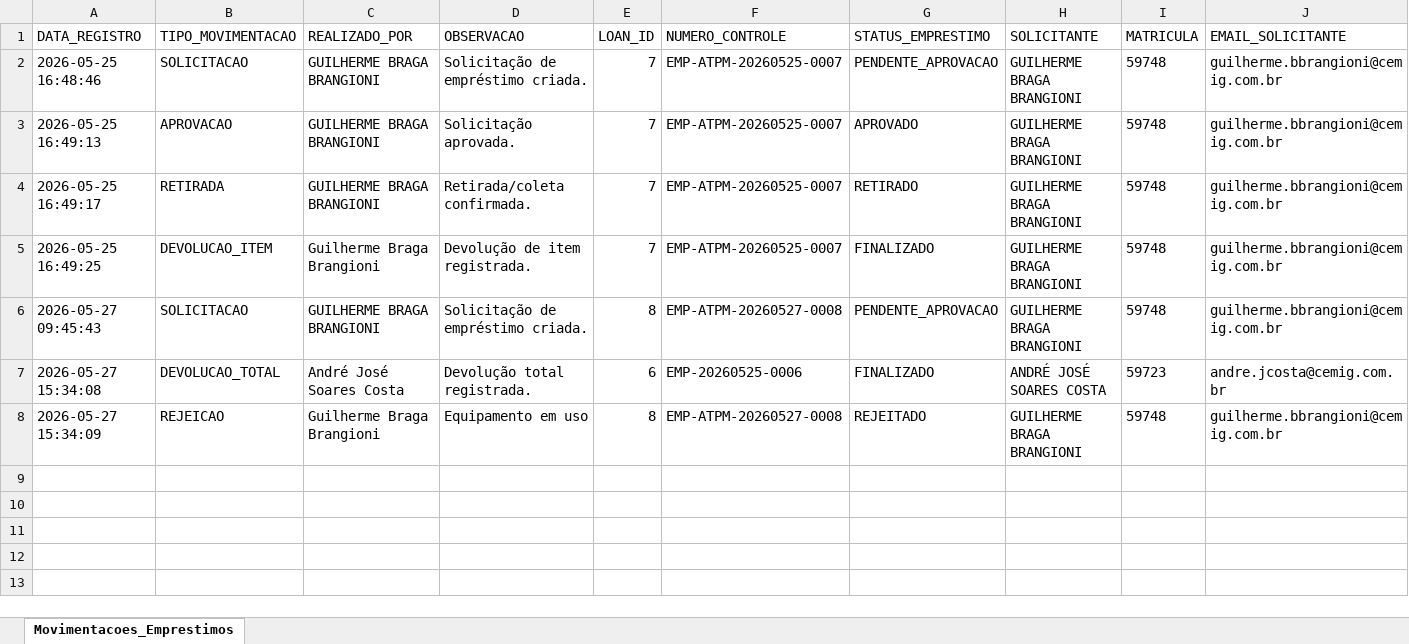
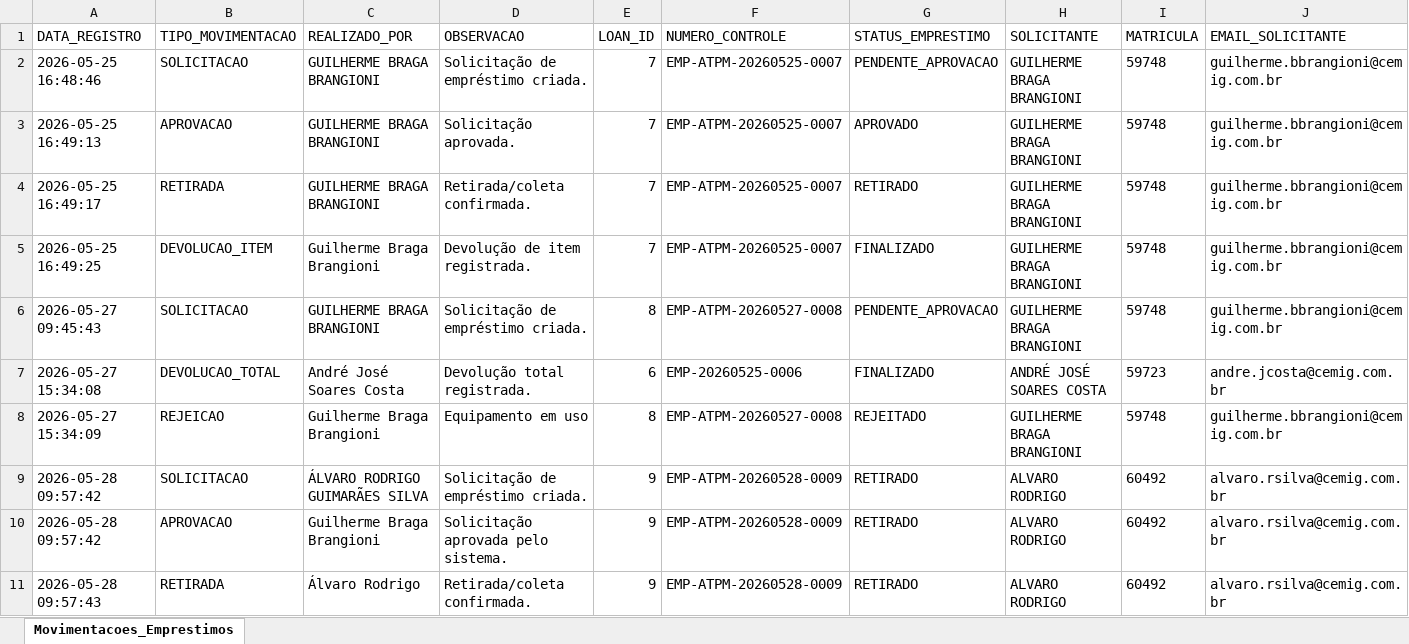
Before and after one commit to guilherme-brangioni/loan_system, an Excel workbook: generated/powerbi_movimentacoes.xlsx, sheet Movimentacoes_Emprestimos, drawn as a sheet; only a part is shown; values as stored, in another font and other column widths than the file's, no borders; rows hold the shown columns only; the diff names each change by its address in the sheet, - before the commit and + after, or states it on an @@ line.

```diff
--- a/generated/powerbi_movimentacoes.xlsx (sheet Movimentacoes_Emprestimos)
+++ b/generated/powerbi_movimentacoes.xlsx (sheet Movimentacoes_Emprestimos)
+row 9: 2026-05-28 09:57:42 | SOLICITACAO | ÁLVARO RODRIGO GUIMARÃES SILVA | Solicitação de empréstimo criada. | 9 | EMP-ATPM-20260528-0009 | RETIRADO | ALVARO RODRIGO | 60492 | alvaro.rsilva@cemig.com.br
+row 10: 2026-05-28 09:57:42 | APROVACAO | Guilherme Braga Brangioni | Solicitação aprovada pelo sistema. | 9 | EMP-ATPM-20260528-0009 | RETIRADO | ALVARO RODRIGO | 60492 | alvaro.rsilva@cemig.com.br
+row 11: 2026-05-28 09:57:43 | RETIRADA | Álvaro Rodrigo | Retirada/coleta confirmada. | 9 | EMP-ATPM-20260528-0009 | RETIRADO | ALVARO RODRIGO | 60492 | alvaro.rsilva@cemig.com.br
```
Also changed, not shown: 4 other files.
